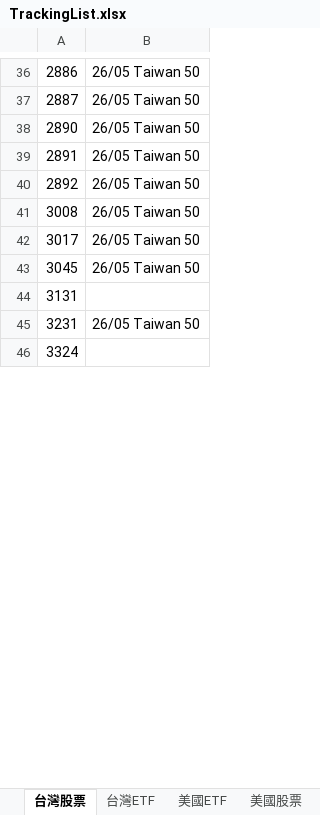
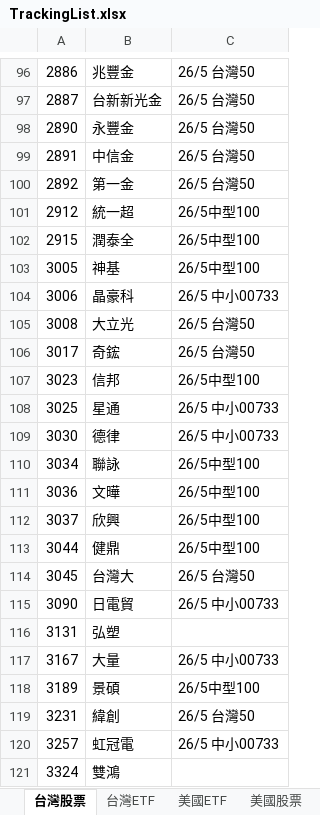
Before and after one commit to ainsliemile/papa-bear-dashboard, an Excel workbook: TrackingList.xlsx, sheet 台灣股票, drawn as a sheet; only a part is shown, gaps mark what is left out; values as stored, in another font and other column widths than the file's, no cell formats; charts and pictures and conditional formats not drawn; removed rows and columns are numbered as before the commit, all else as after; the diff covers the shown part only; the diff names each change by its address in the sheet, - before the commit and + after, or states it on an @@ line.

Commit message:
Add files via upload

```diff
--- a/TrackingList.xlsx (sheet 台灣股票)
+++ b/TrackingList.xlsx (sheet 台灣股票)
-column B, rows 36-45: 26/05 Taiwan 50 | 26/05 Taiwan 50 | 26/05 Taiwan 50 | 26/05 Taiwan 50 | 26/05 Taiwan 50 | 26/05 Taiwan 50 | 26/05 Taiwan 50 | 26/05 Taiwan 50 |  | 26/05 Taiwan 50
+column B, rows 96-100: 兆豐金 | 台新新光金 | 永豐金 | 中信金 | 第一金; rows 105-106: 大立光 | 奇鋐; row 114: 台灣大; row 116: 弘塑; row 119: 緯創; row 121: 雙鴻
+column C, rows 96-100: all 26/5 台灣50; rows 105-106: 26/5 台灣50 | 26/5 台灣50; row 114: 26/5 台灣50; row 119: 26/5 台灣50
+row 101: 2912 | 統一超 | 26/5中型100
+row 102: 2915 | 潤泰全 | 26/5中型100
+row 103: 3005 | 神基 | 26/5中型100
+row 104: 3006 | 晶豪科 | 26/5 中小00733
+row 107: 3023 | 信邦 | 26/5中型100
+row 108: 3025 | 星通 | 26/5 中小00733
+row 109: 3030 | 德律 | 26/5 中小00733
+row 110: 3034 | 聯詠 | 26/5中型100
+row 111: 3036 | 文曄 | 26/5中型100
+row 112: 3037 | 欣興 | 26/5中型100
+row 113: 3044 | 健鼎 | 26/5中型100
+row 115: 3090 | 日電貿 | 26/5 中小00733
+row 117: 3167 | 大量 | 26/5 中小00733
+row 118: 3189 | 景碩 | 26/5中型100
+row 120: 3257 | 虹冠電 | 26/5 中小00733
```
Also changed, not shown: 124 added rows and 3 edited cells elsewhere in this sheet, sheet 美國ETF, sheet 台灣ETF, cell formats, charts or pictures.
